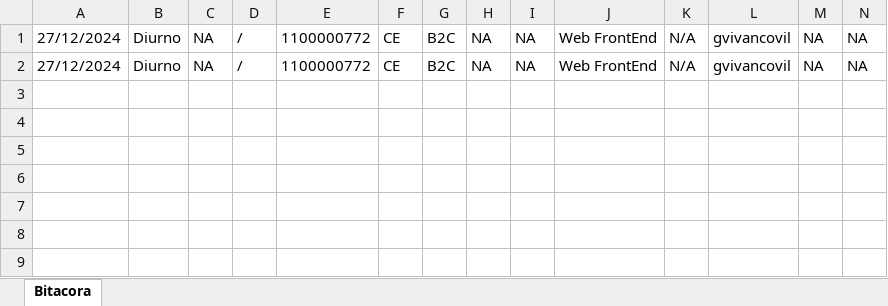
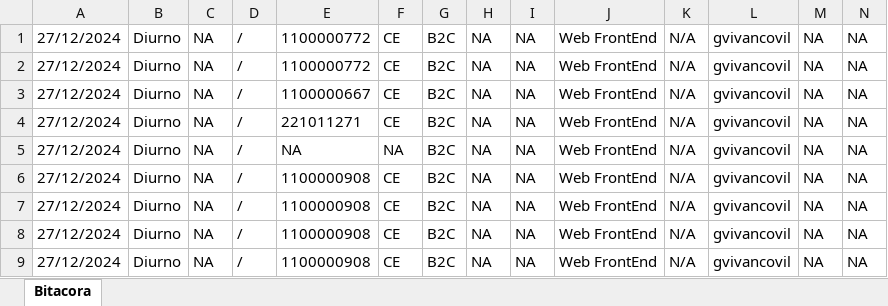
Before and after one commit to EdsonArceChinchay/proyecto_upc, an Excel workbook: Bitacoras/bitacora27122024.xlsx, sheet Bitacora, drawn as a sheet; only a part is shown; values as stored, in another font and other column widths than the file's, no borders; rows hold the shown columns only; the diff names each change by its address in the sheet, - before the commit and + after, or states it on an @@ line.

```diff
--- a/Bitacoras/bitacora27122024.xlsx (sheet Bitacora)
+++ b/Bitacoras/bitacora27122024.xlsx (sheet Bitacora)
+row 3: 27/12/2024 | Diurno | NA | / | 1100000667 | CE | B2C | NA | NA | Web FrontEnd | N/A | gvivancovil | NA | NA
+row 4: 27/12/2024 | Diurno | NA | / | 221011271 | CE | B2C | NA | NA | Web FrontEnd | N/A | gvivancovil | NA | NA
+row 5: 27/12/2024 | Diurno | NA | / | NA | NA | B2C | NA | NA | Web FrontEnd | N/A | gvivancovil | NA | NA
+row 6: 27/12/2024 | Diurno | NA | / | 1100000908 | CE | B2C | NA | NA | Web FrontEnd | N/A | gvivancovil | NA | NA
+row 7: 27/12/2024 | Diurno | NA | / | 1100000908 | CE | B2C | NA | NA | Web FrontEnd | N/A | gvivancovil | NA | NA
+row 8: 27/12/2024 | Diurno | NA | / | 1100000908 | CE | B2C | NA | NA | Web FrontEnd | N/A | gvivancovil | NA | NA
+row 9: 27/12/2024 | Diurno | NA | / | 1100000908 | CE | B2C | NA | NA | Web FrontEnd | N/A | gvivancovil | NA | NA
```
Also changed, not shown: 5 other files.
